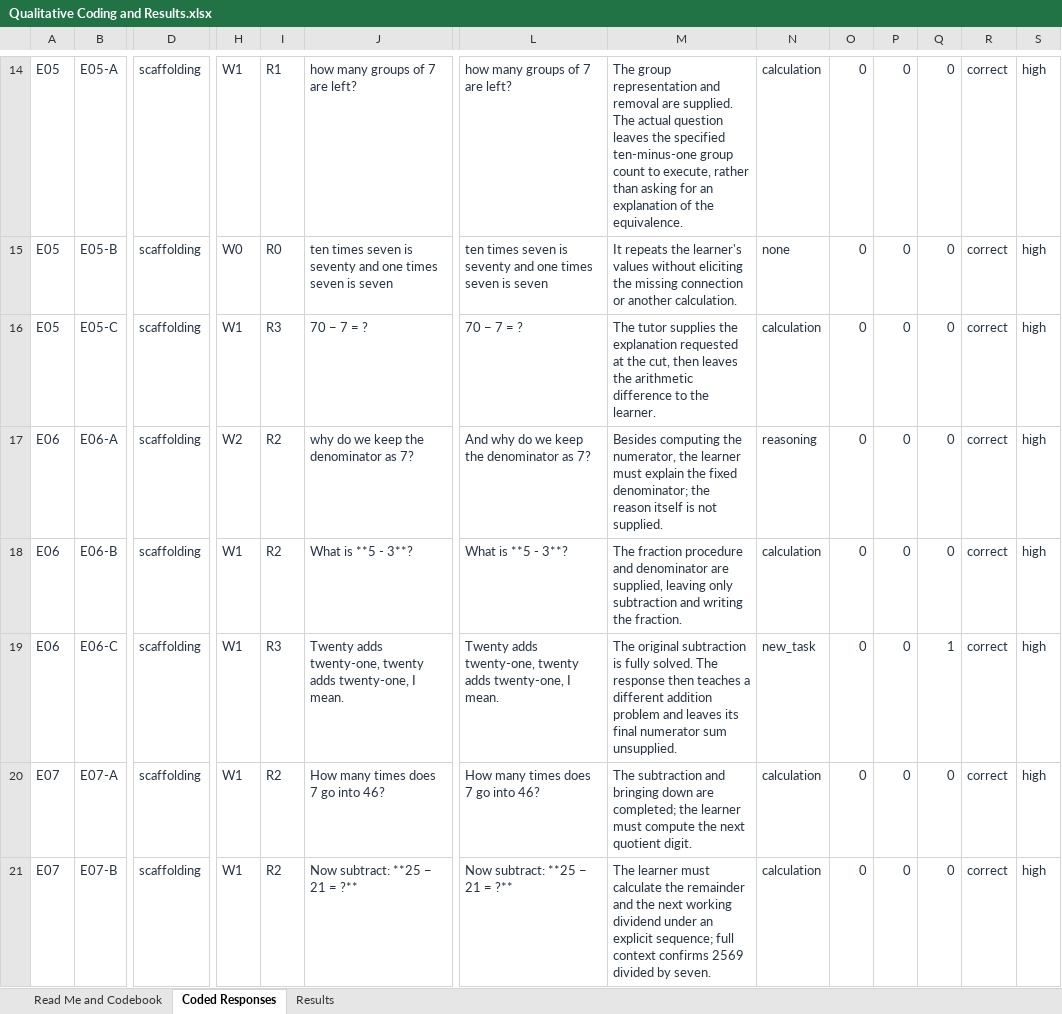
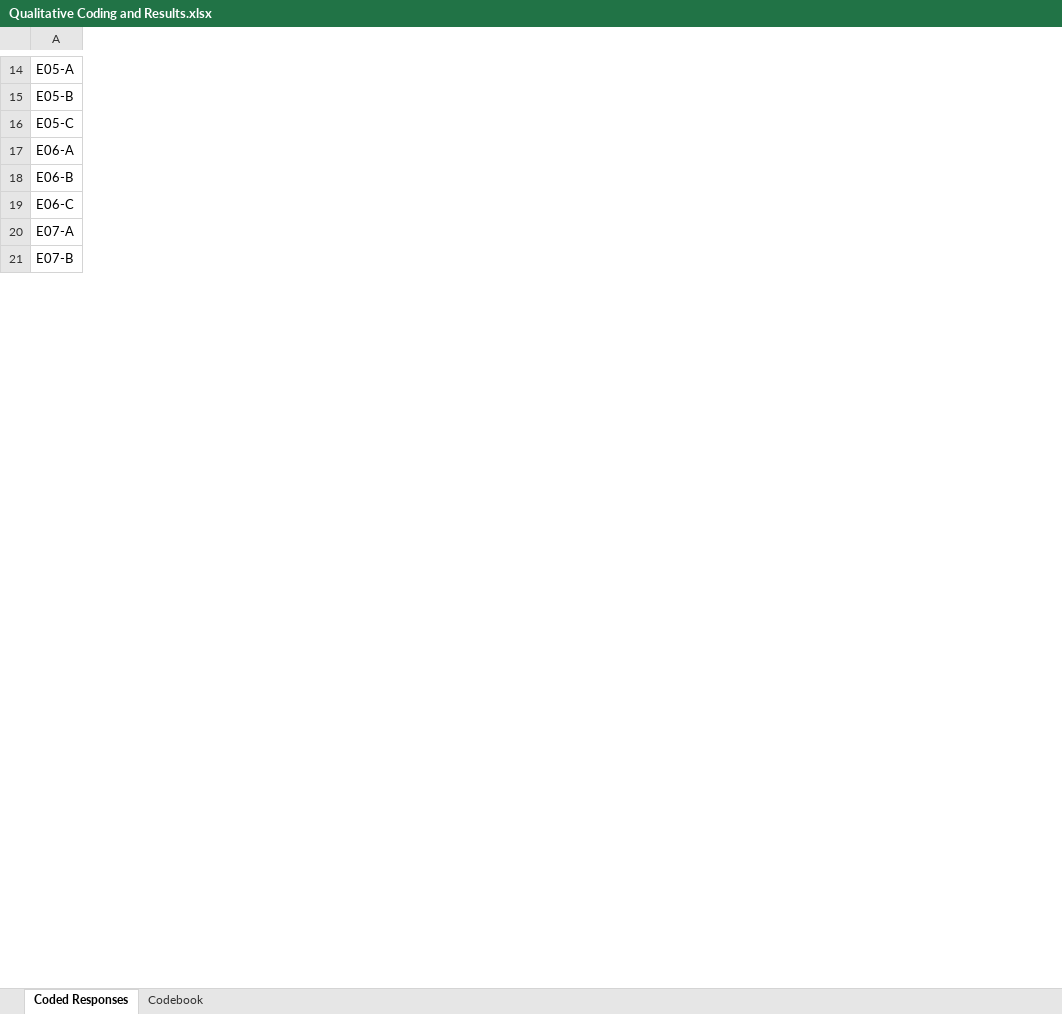
Before and after one commit to shayanahmad7/tutormoments-decision-router, an Excel workbook: paper/qualitative-study/Qualitative Coding and Results.xlsx, sheet Coded Responses, drawn as a sheet; only a part is shown, gaps mark what is left out; values as stored, in another font and other column widths than the file's, no borders; conditional formats and table styles not drawn; removed rows and columns are numbered as before the commit, all else as after; the diff covers the shown part only; the diff names each change by its address in the sheet, - before the commit and + after, or states it on an @@ line.

Commit message:
Simplify coding workbook and document confirmed team consensus review

```diff
--- a/paper/qualitative-study/Qualitative Coding and Results.xlsx (sheet Coded Responses)
+++ b/paper/qualitative-study/Qualitative Coding and Results.xlsx (sheet Coded Responses)
-sheet tab: Read Me and Codebook
-sheet tab: Results
+sheet tab: Codebook
-column A, rows 14-21: E05 | E05 | E05 | E06 | E06 | E06 | E07 | E07
-column D, rows 14-21: all scaffolding
-column H, rows 14-21: W1 | W0 | W1 | W2 | W1 | W1 | W1 | W1
-column I, rows 14-21: R1 | R0 | R3 | R2 | R2 | R3 | R2 | R2
-column J, rows 14-21: how many groups of 7 are left? | ten times seven is seventy and one times seven is seven | 70 − 7 = ? | why do we keep the denominator as 7? | What is **5 - 3**? | Twenty adds twenty-one, twenty adds twenty-one, I mean. | How many times does 7 go into 46? | Now subtract: **25 − 21 = ?**
-column L, rows 14-21: how many groups of 7 are left? | ten times seven is seventy and one times seven is seven | 70 − 7 = ? | And why do we keep the denominator as 7? | What is **5 - 3**? | Twenty adds twenty-one, twenty adds twenty-one, I mean. | How many times does 7 go into 46? | Now subtract: **25 − 21 = ?**
-column M, rows 14-21: The group representation and removal are supplied. The actual question leaves the specified ten-minus-one group count to execute, rather than asking for an explanation of the equivalence. | It repeats the learner's values without eliciting the missing connection or another calculation. | The tutor supplies the explanation requested at the cut, then leaves the arithmetic difference to the learner. | Besides computing the numerator, the learner must explain the fixed denominator; the reason itself is not supplied. | The fraction procedure and denominator are supplied, leaving only subtraction and writing the fraction. | The original subtraction is fully solved. The response then teaches a different addition problem and leaves its final numerator sum unsupplied. | The subtraction and bringing down are completed; the learner must compute the next quotient digit. | The learner must calculate the remainder and the next working dividend under an explicit sequence; full context confirms 2569 divided by seven.
-column N, rows 14-21: calculation | none | calculation | reasoning | calculation | new_task | calculation | calculation
-column O, rows 14-21: all 0
-column P, rows 14-21: all 0
-column Q, rows 14-21: 0 | 0 | 0 | 0 | 0 | 1 | 0 | 0
-column R, rows 14-21: all correct
-column S, rows 14-21: all high
-A14:A21 text colour: #283443
+A14:A21 text colour: black
```
Also changed, not shown: 1 added row, 1 removed row, 3 removed columns and cell formats elsewhere in this sheet, 4 other files.
